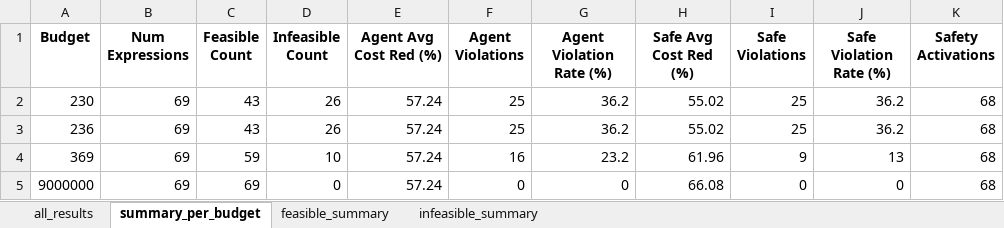
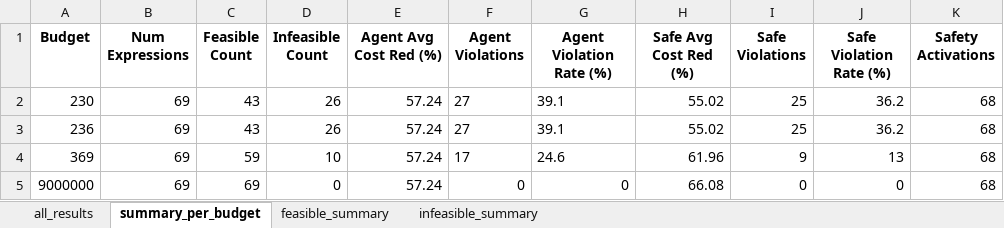
Before and after one commit to mounirmelzi/chehab, an Excel workbook: test_results/original_unconstrained.xlsx, sheet summary_per_budget, drawn as a sheet; only a part is shown; values as stored, in another font and other column widths than the file's, no borders; the diff names each change by its address in the sheet, - before the commit and + after, or states it on an @@ line.

```diff
--- a/test_results/original_unconstrained.xlsx (sheet summary_per_budget)
+++ b/test_results/original_unconstrained.xlsx (sheet summary_per_budget)
-F2:F3 (Agent Violations): 25
+F2:F3 (Agent Violations): 27
-G2:G3 (Agent Violation Rate (%)): 36.2
+G2:G3 (Agent Violation Rate (%)): 39.1
-F4 (Agent Violations): 16
+F4 (Agent Violations): 17
-G4 (Agent Violation Rate (%)): 23.2
+G4 (Agent Violation Rate (%)): 24.6
```
Also changed, not shown: sheet feasible_summary, test_results/original_v5_lagpid_natosc.xlsx, 1 other file.
